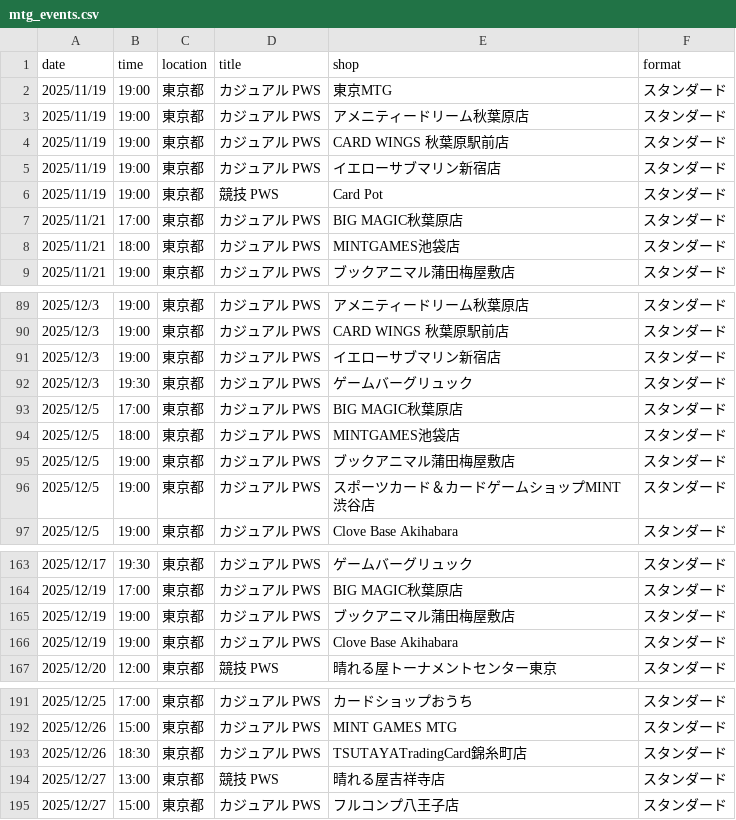
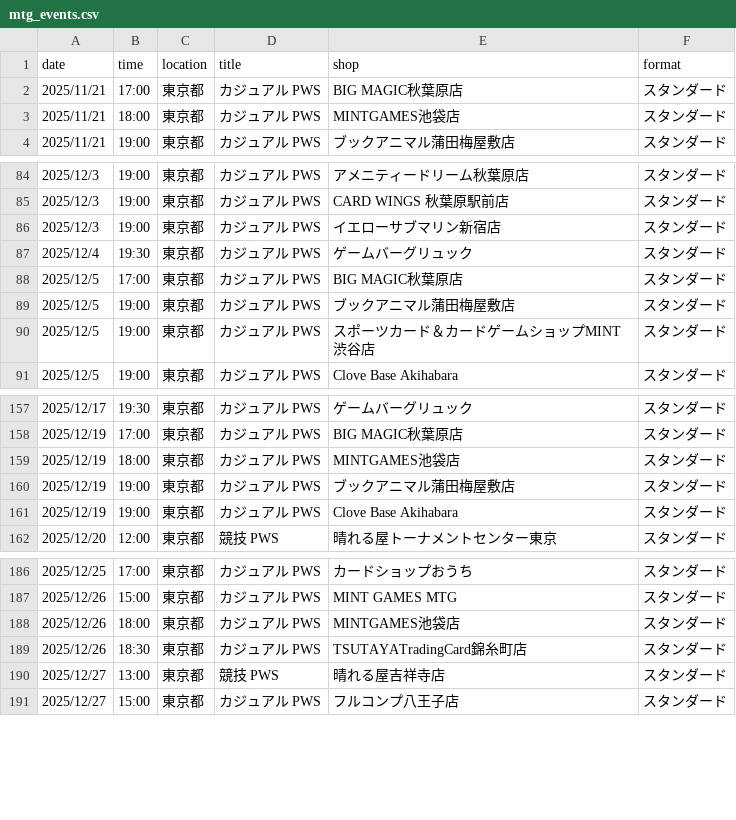
Before and after one commit to wakame1367/mtg_official_event_scraper, a CSV file: mtg_events.csv, drawn as a sheet; only a part is shown, gaps mark what is left out.

Commit message:
docs: Auto-update MTG events calendar [skip ci] 9ed999b9b4177d3915394fd37ac54a7e7030161e

```diff
--- a/mtg_events.csv
+++ b/mtg_events.csv
@@ -1,7 +1,2 @@
 date,time,location,title,shop,format
-2025/11/19,19:00,東京都,カジュアル PWS,東京MTG,スタンダード
-2025/11/19,19:00,東京都,カジュアル PWS,アメニティードリーム秋葉原店,スタンダード
-2025/11/19,19:00,東京都,カジュアル PWS,CARD WINGS 秋葉原駅前店,スタンダード
-2025/11/19,19:00,東京都,カジュアル PWS,イエローサブマリン新宿店,スタンダード
-2025/11/19,19:00,東京都,競技 PWS,Card Pot,スタンダード
 2025/11/21,17:00,東京都,カジュアル PWS,BIG MAGIC秋葉原店,スタンダード
@@ -91,5 +86,4 @@
 2025/12/3,19:00,東京都,カジュアル PWS,イエローサブマリン新宿店,スタンダード
-2025/12/3,19:30,東京都,カジュアル PWS,ゲームバーグリュック,スタンダード
+2025/12/4,19:30,東京都,カジュアル PWS,ゲームバーグリュック,スタンダード
 2025/12/5,17:00,東京都,カジュアル PWS,BIG MAGIC秋葉原店,スタンダード
-2025/12/5,18:00,東京都,カジュアル PWS,MINTGAMES池袋店,スタンダード
 2025/12/5,19:00,東京都,カジュアル PWS,ブックアニマル蒲田梅屋敷店,スタンダード
@@ -164,2 +158,3 @@
 2025/12/19,17:00,東京都,カジュアル PWS,BIG MAGIC秋葉原店,スタンダード
+2025/12/19,18:00,東京都,カジュアル PWS,MINTGAMES池袋店,スタンダード
 2025/12/19,19:00,東京都,カジュアル PWS,ブックアニマル蒲田梅屋敷店,スタンダード
@@ -192,2 +187,3 @@
 2025/12/26,15:00,東京都,カジュアル PWS,MINT GAMES MTG,スタンダード
+2025/12/26,18:00,東京都,カジュアル PWS,MINTGAMES池袋店,スタンダード
 2025/12/26,18:30,東京都,カジュアル PWS,TSUTAYATradingCard錦糸町店,スタンダード
```
Also changed, not shown: mtg_events_latest.csv, 2 other files.
